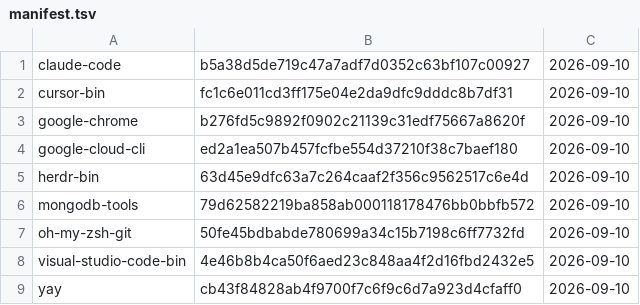
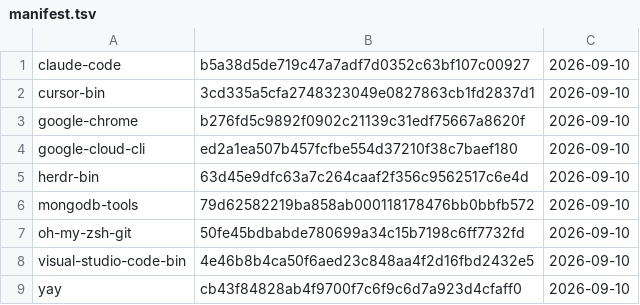
Before and after one commit to gablank/boxes, a TSV file: aur/manifest.tsv, drawn as a sheet.

```diff
--- a/aur/manifest.tsv
+++ b/aur/manifest.tsv
@@ -1,3 +1,3 @@
 claude-code	b5a38d5de719c47a7adf7d0352c63bf107c00927	2026-09-10
-cursor-bin	fc1c6e011cd3ff175e04e2da9dfc9dddc8b7df31	2026-09-10
+cursor-bin	3cd335a5cfa2748323049e0827863cb1fd2837d1	2026-09-10
 google-chrome	b276fd5c9892f0902c21139c31edf75667a8620f	2026-09-10
```
Also changed, not shown: 1 other file.
